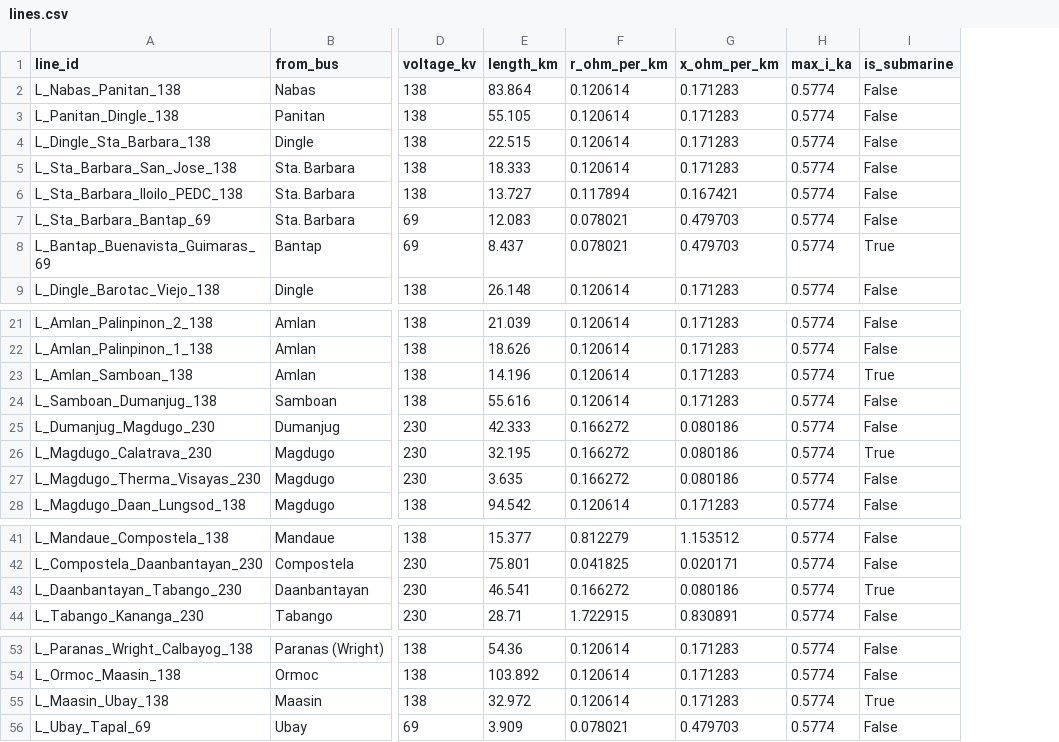
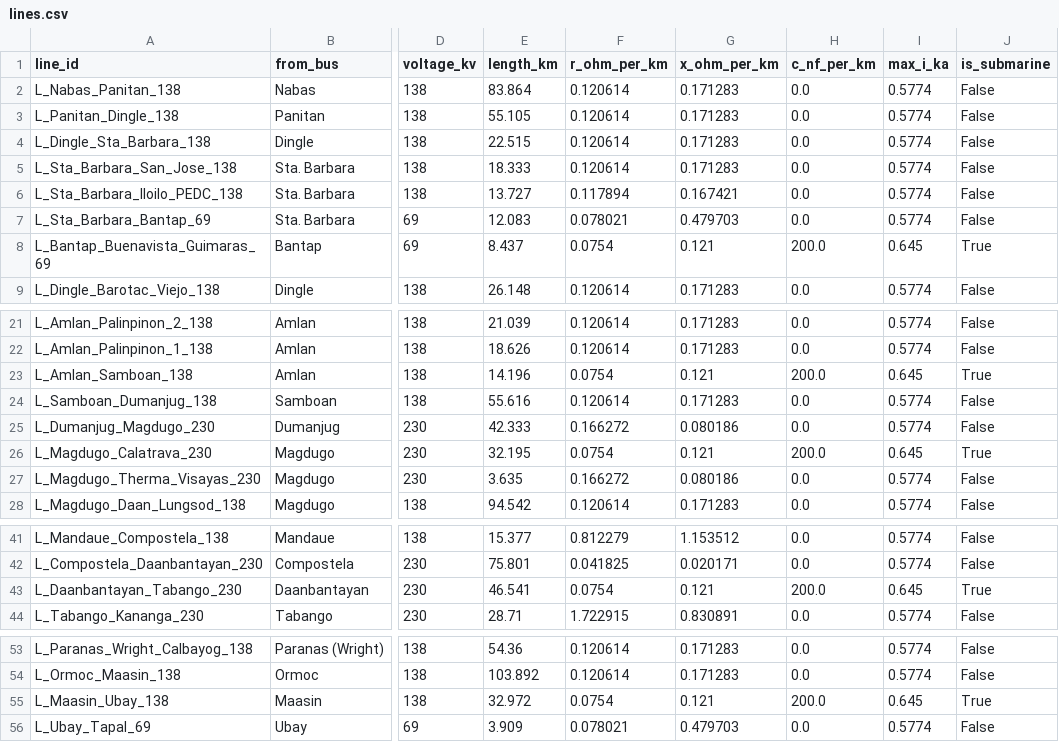
Before and after one commit to julius-darang/visayasgrid, a CSV file: data/lines.csv, drawn as a sheet; only a part is shown, gaps mark what is left out; addresses are those after the commit; the diff names each change by its address in the sheet, - before the commit and + after, or states it on an @@ line.

```diff
--- a/data/lines.csv
+++ b/data/lines.csv
+column H (c_nf_per_km), rows 2-9: 0.0 | 0.0 | 0.0 | 0.0 | 0.0 | 0.0 | 200.0 | 0.0; rows 21-28: 0.0 | 0.0 | 200.0 | 0.0 | 0.0 | 200.0 | 0.0 | 0.0; rows 41-44: 0.0 | 0.0 | 200.0 | 0.0; rows 53-56: 0.0 | 0.0 | 200.0 | 0.0
-F8 (r_ohm_per_km): 0.078021
+F8 (r_ohm_per_km): 0.0754
-G8 (x_ohm_per_km): 0.479703
+G8 (x_ohm_per_km): 0.121
-I8 (max_i_ka): 0.5774
+I8 (max_i_ka): 0.645
-F23 (r_ohm_per_km): 0.120614
+F23 (r_ohm_per_km): 0.0754
-G23 (x_ohm_per_km): 0.171283
+G23 (x_ohm_per_km): 0.121
-I23 (max_i_ka): 0.5774
+I23 (max_i_ka): 0.645
-F26 (r_ohm_per_km): 0.166272
+F26 (r_ohm_per_km): 0.0754
-G26 (x_ohm_per_km): 0.080186
+G26 (x_ohm_per_km): 0.121
-I26 (max_i_ka): 0.5774
+I26 (max_i_ka): 0.645
-F43 (r_ohm_per_km): 0.166272
+F43 (r_ohm_per_km): 0.0754
-G43 (x_ohm_per_km): 0.080186
+G43 (x_ohm_per_km): 0.121
-I43 (max_i_ka): 0.5774
+I43 (max_i_ka): 0.645
-F55 (r_ohm_per_km): 0.120614
+F55 (r_ohm_per_km): 0.0754
-G55 (x_ohm_per_km): 0.171283
+G55 (x_ohm_per_km): 0.121
-I55 (max_i_ka): 0.5774
+I55 (max_i_ka): 0.645
```
Also changed, not shown: 11 other files.
